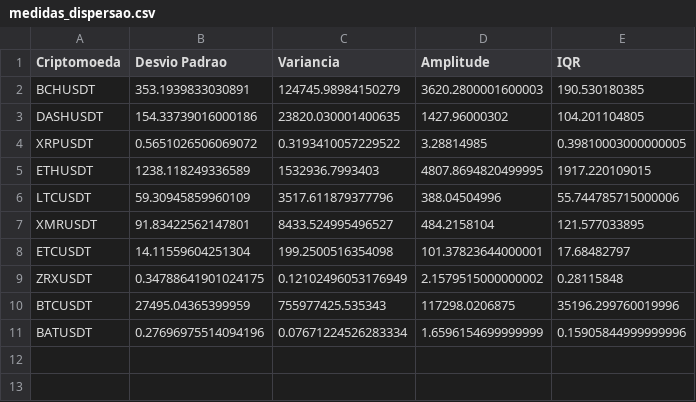
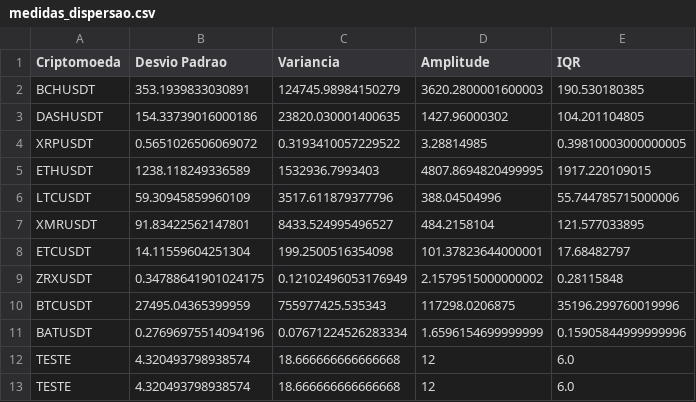
Before and after one commit to camillara/Projeto_Final, a CSV file: results/medidas_dispersao.csv, drawn as a sheet.

```diff
--- a/results/medidas_dispersao.csv
+++ b/results/medidas_dispersao.csv
@@ -11 +11,3 @@ BTCUSDT,27495.04365399959,755977425.535343,117298.0206875,35196.299760019996
 BATUSDT,0.27696975514094196,0.07671224526283334,1.6596154699999999,0.15905844999999996
+TESTE,4.320493798938574,18.666666666666668,12,6.0
+TESTE,4.320493798938574,18.666666666666668,12,6.0
```
Also changed, not shown: 16 other files.
